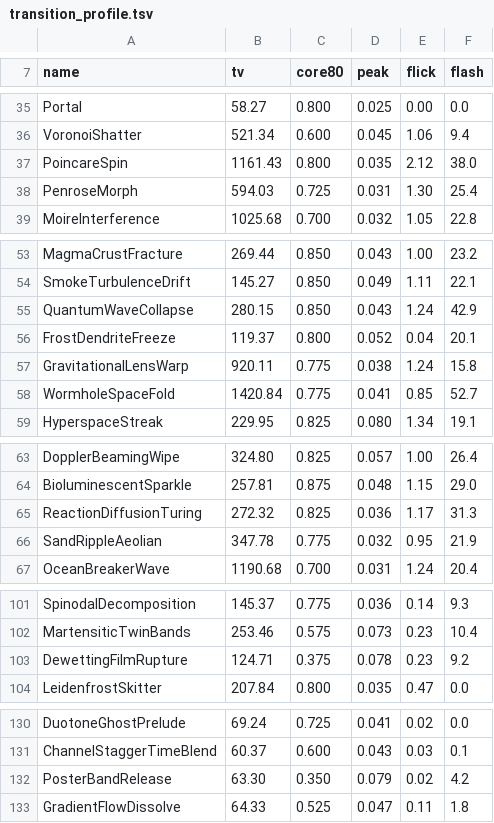
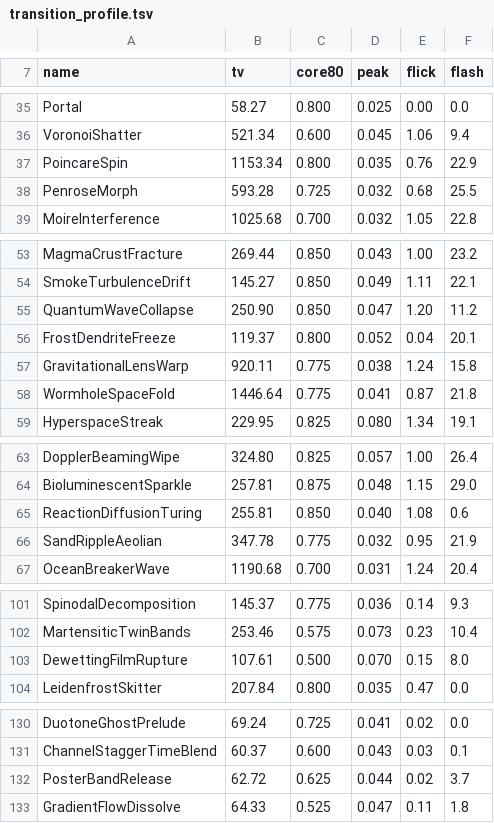
Before and after one commit to reneweller-coding/KaleidoscopeEnhanced, a TSV file: Tools/transition_profile.tsv, drawn as a sheet; only a part is shown, gaps mark what is left out.

```diff
--- a/Tools/transition_profile.tsv
+++ b/Tools/transition_profile.tsv
@@ -36,4 +36,4 @@ Portal	58.27	0.800	0.025	0.00	0.0
 VoronoiShatter	521.34	0.600	0.045	1.06	9.4
-PoincareSpin	1161.43	0.800	0.035	2.12	38.0
-PenroseMorph	594.03	0.725	0.031	1.30	25.4
+PoincareSpin	1153.34	0.800	0.035	0.76	22.9
+PenroseMorph	593.28	0.725	0.032	0.68	25.5
 MoireInterference	1025.68	0.700	0.032	1.05	22.8
@@ -54,6 +54,6 @@ MagmaCrustFracture	269.44	0.850	0.043	1.00	23.2
 SmokeTurbulenceDrift	145.27	0.850	0.049	1.11	22.1
-QuantumWaveCollapse	280.15	0.850	0.043	1.24	42.9
+QuantumWaveCollapse	250.90	0.850	0.047	1.20	11.2
 FrostDendriteFreeze	119.37	0.800	0.052	0.04	20.1
 GravitationalLensWarp	920.11	0.775	0.038	1.24	15.8
-WormholeSpaceFold	1420.84	0.775	0.041	0.85	52.7
+WormholeSpaceFold	1446.64	0.775	0.041	0.87	21.8
 HyperspaceStreak	229.95	0.825	0.080	1.34	19.1
@@ -64,3 +64,3 @@ DopplerBeamingWipe	324.80	0.825	0.057	1.00	26.4
 BioluminescentSparkle	257.81	0.875	0.048	1.15	29.0
-ReactionDiffusionTuring	272.32	0.825	0.036	1.17	31.3
+ReactionDiffusionTuring	255.81	0.850	0.040	1.08	0.6
 SandRippleAeolian	347.78	0.775	0.032	0.95	21.9
@@ -102,3 +102,3 @@ SpinodalDecomposition	145.37	0.775	0.036	0.14	9.3
 MartensiticTwinBands	253.46	0.575	0.073	0.23	10.4
-DewettingFilmRupture	124.71	0.375	0.078	0.23	9.2
+DewettingFilmRupture	107.61	0.500	0.070	0.15	8.0
 LeidenfrostSkitter	207.84	0.800	0.035	0.47	0.0
@@ -131,3 +131,3 @@ DuotoneGhostPrelude	69.24	0.725	0.041	0.02	0.0
 ChannelStaggerTimeBlend	60.37	0.600	0.043	0.03	0.1
-PosterBandRelease	63.30	0.350	0.079	0.02	4.2
+PosterBandRelease	62.72	0.625	0.044	0.02	3.7
 GradientFlowDissolve	64.33	0.525	0.047	0.11	1.8
```
Also changed, not shown: 34 other files.
